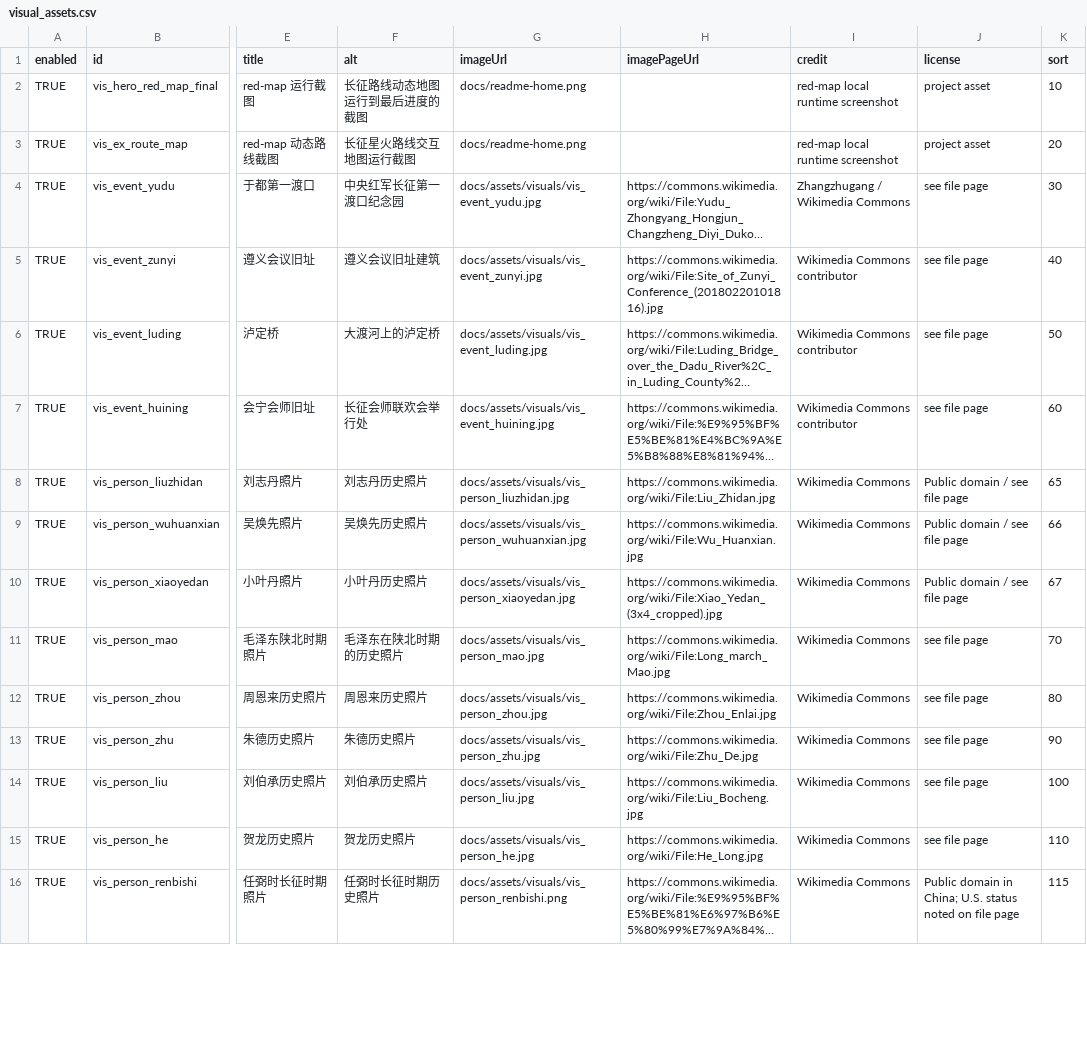
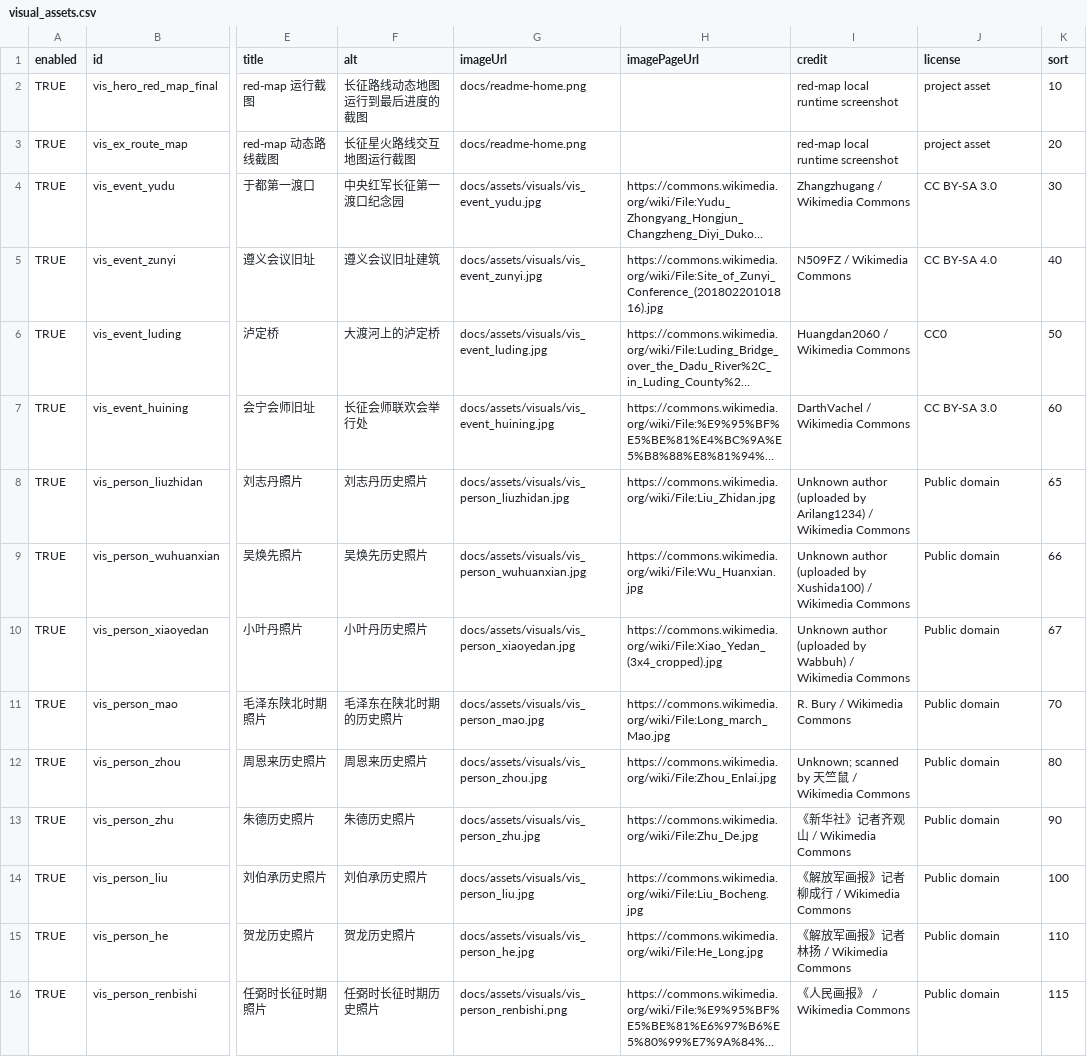
Before and after one commit to CochraneK/red-map, a CSV file: data_edit/visual_assets.csv, drawn as a sheet; only a part is shown, gaps mark what is left out; long unchanged cells end in …; the diff covers the shown part only; the diff names each change by its address in the sheet, - before the commit and + after, or states it on an @@ line.

```diff
--- a/data_edit/visual_assets.csv
+++ b/data_edit/visual_assets.csv
-J4 (license): see file page
+J4 (license): CC BY-SA 3.0
-I5 (credit): Wikimedia Commons contributor
+I5 (credit): N509FZ / Wikimedia Commons
-J5 (license): see file page
+J5 (license): CC BY-SA 4.0
-I6 (credit): Wikimedia Commons contributor
+I6 (credit): Huangdan2060 / Wikimedia Commons
-J6 (license): see file page
+J6 (license): CC0
-I7 (credit): Wikimedia Commons contributor
+I7 (credit): DarthVachel / Wikimedia Commons
-J7 (license): see file page
+J7 (license): CC BY-SA 3.0
-I8 (credit): Wikimedia Commons
+I8 (credit): Unknown author (uploaded by Arilang1234) / Wikimedia Commons
-J8:J10 (license): Public domain / see file page
+J8:J10 (license): Public domain
-I9 (credit): Wikimedia Commons
+I9 (credit): Unknown author (uploaded by Xushida100) / Wikimedia Commons
-I10 (credit): Wikimedia Commons
+I10 (credit): Unknown author (uploaded by Wabbuh) / Wikimedia Commons
-I11 (credit): Wikimedia Commons
+I11 (credit): R. Bury / Wikimedia Commons
-J11:J15 (license): see file page
+J11:J15 (license): Public domain
-I12 (credit): Wikimedia Commons
+I12 (credit): Unknown; scanned by 天竺鼠 / Wikimedia Commons
-I13 (credit): Wikimedia Commons
+I13 (credit): 《新华社》记者齐观山 / Wikimedia Commons
-I14 (credit): Wikimedia Commons
+I14 (credit): 《解放军画报》记者柳成行 / Wikimedia Commons
-I15 (credit): Wikimedia Commons
+I15 (credit): 《解放军画报》记者林扬 / Wikimedia Commons
-I16 (credit): Wikimedia Commons
+I16 (credit): 《人民画报》 / Wikimedia Commons
-J16 (license): Public domain in China; U.S. status noted on file page
+J16 (license): Public domain
```
Also changed, not shown: 50 edited cells elsewhere in this file, data_edit/persons.csv, data_edit/sources.csv, 20 other files.
